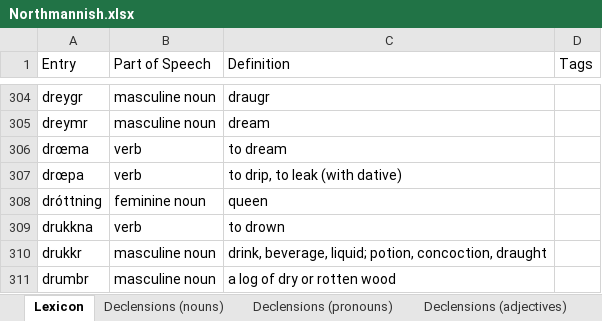
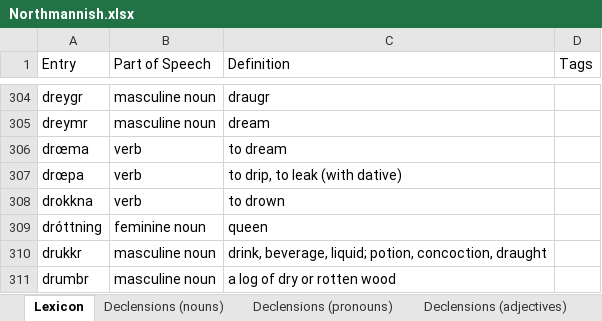
Before and after one commit to Oneo64/Aldraheimr2ndEdition, an Excel workbook: Literature/Languages/Northmannish.xlsx, sheet Lexicon, drawn as a sheet; only a part is shown, gaps mark what is left out; values as stored, in another font and other column widths than the file's, no borders; charts and pictures and table styles not drawn; removed rows and columns are numbered as before the commit, all else as after; the diff names each change by its address in the sheet, - before the commit and + after, or states it on an @@ line.

Commit message:
Update Northmannish.xlsx

```diff
--- a/Literature/Languages/Northmannish.xlsx (sheet Lexicon)
+++ b/Literature/Languages/Northmannish.xlsx (sheet Lexicon)
+row 308: drokkna | verb | to drown
-row 309: drukkna | verb | to drown
```
